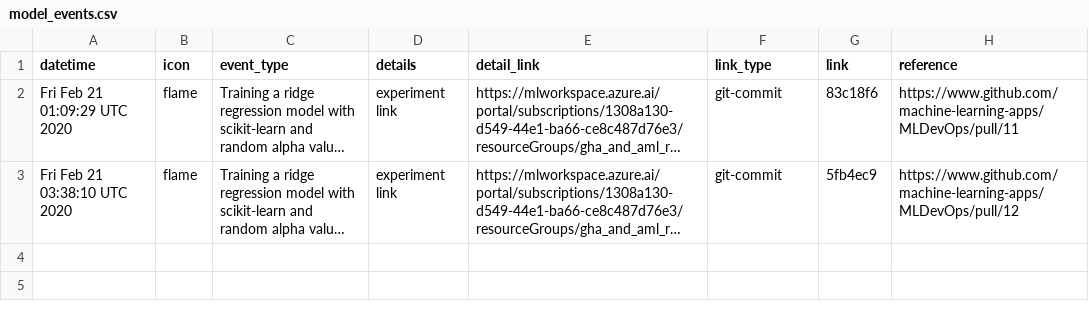
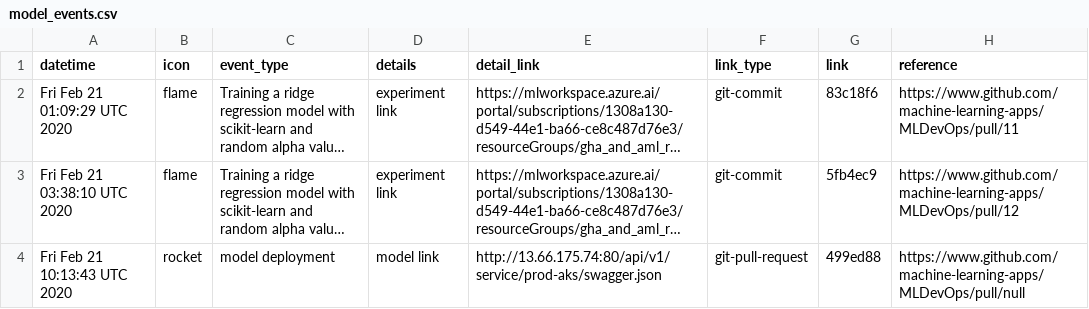
Before and after one commit to machine-learning-apps/MLDevOps, a CSV file: project/model_events.csv, drawn as a sheet; long unchanged cells end in …; the diff names each change by its address in the sheet, - before the commit and + after, or states it on an @@ line.

Commit message:
Add new deployment

```diff
--- a/project/model_events.csv
+++ b/project/model_events.csv
+row 4: Fri Feb 21 10:13:43 UTC 2020 | rocket | model deployment | model link | http://13.66.175.74:80/api/v1/service/prod-aks/swagger.json | git-pull-request | 499ed88 | https://www.github.com/machine-learning-apps/MLDevOps/pull/null
```
